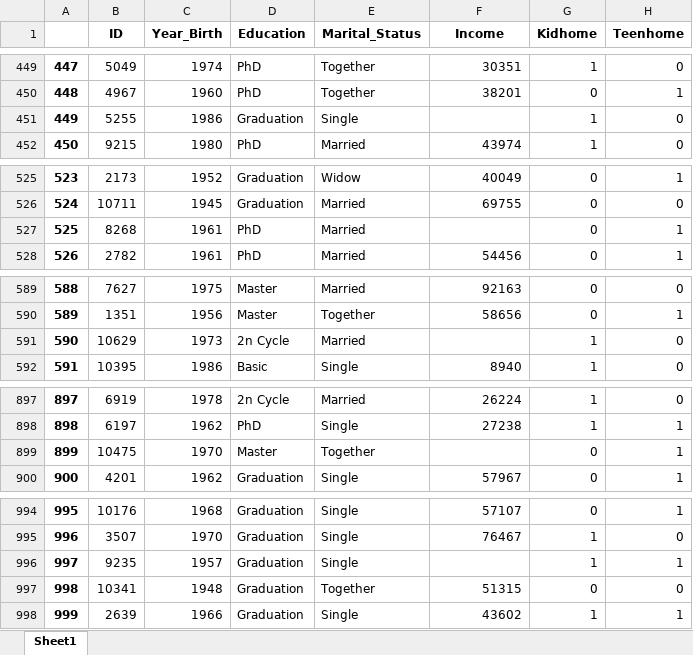
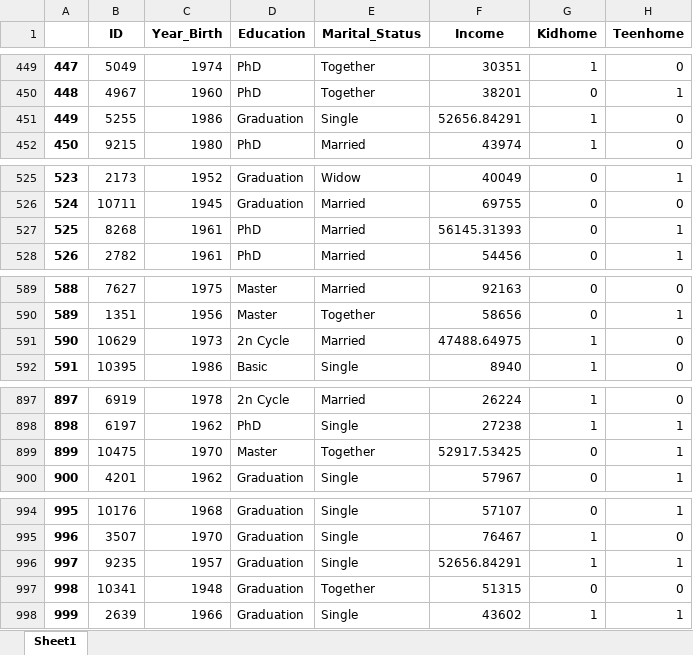
Before and after one commit to LexLorenzo/MachineLearningProjects, an Excel workbook: Lab_Exercise_2/Cleaned_Date.xlsx, sheet Sheet1, drawn as a sheet; only a part is shown, gaps mark what is left out; values as stored, in another font and other column widths than the file's, no borders; the diff covers the shown part only; the diff names each change by its address in the sheet, - before the commit and + after, or states it on an @@ line.

Commit message:
Fixed income nulls

```diff
--- a/Lab_Exercise_2/Cleaned_Date.xlsx (sheet Sheet1)
+++ b/Lab_Exercise_2/Cleaned_Date.xlsx (sheet Sheet1)
-F451 (Income): (empty)
+F451 (Income): 52656.84291
-F527 (Income): (empty)
+F527 (Income): 56145.31393
-F591 (Income): (empty)
+F591 (Income): 47488.64975
-F899 (Income): (empty)
+F899 (Income): 52917.53425
-F996 (Income): (empty)
+F996 (Income): 52656.84291
```
Also changed, not shown: 19 edited cells elsewhere in this sheet, 2 other files.
